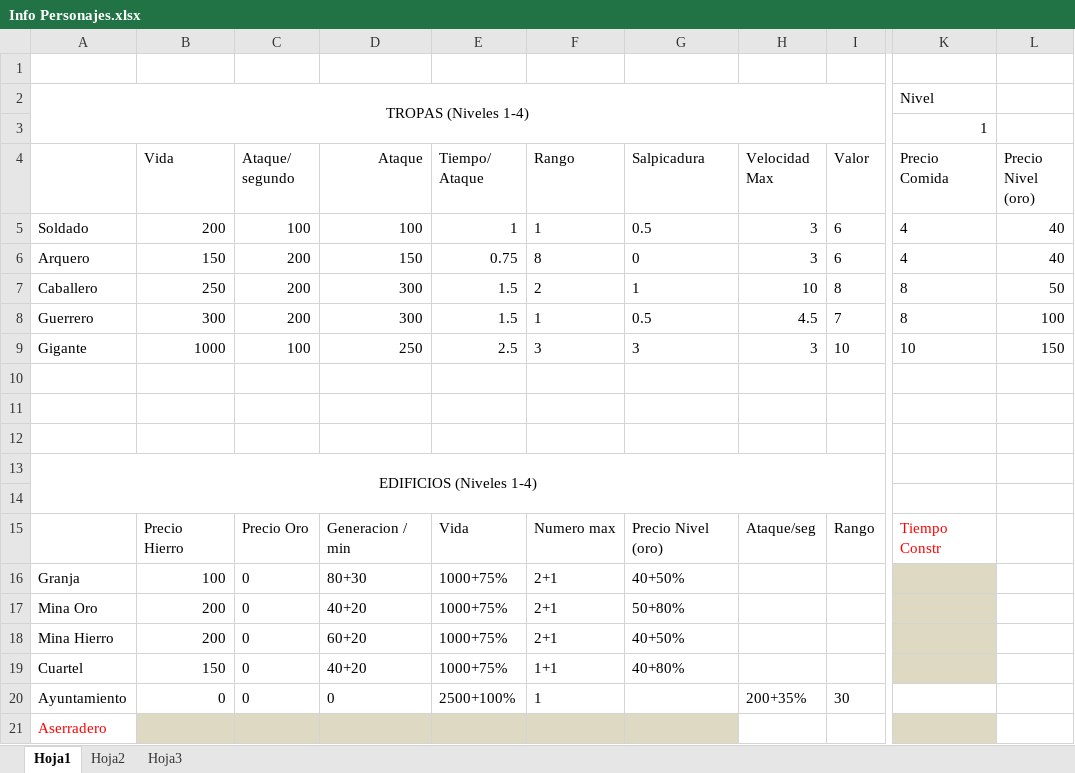
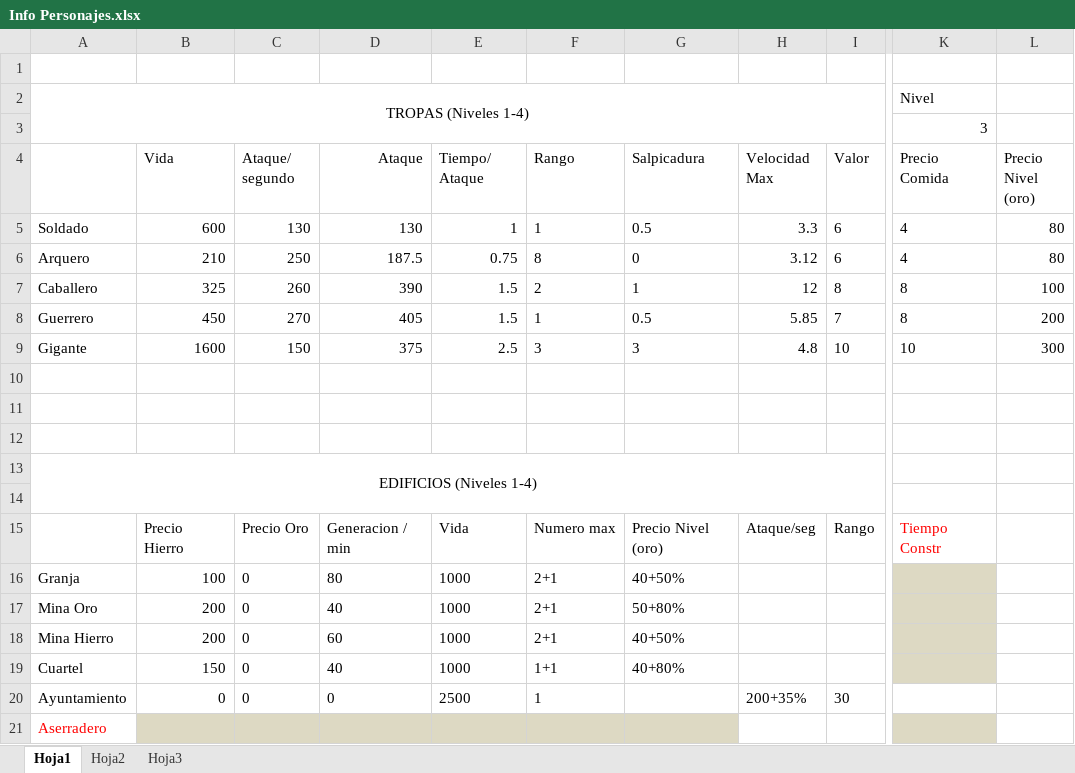
Before and after one commit to xivitazo/Qb-Empire, an Excel workbook: Info Personajes.xlsx, sheet Hoja1, drawn as a sheet; only a part is shown, gaps mark what is left out; values as stored, in another font and other column widths than the file's, no borders; the diff names each change by its address in the sheet, - before the commit and + after, or states it on an @@ line.

Commit message:
Multiples mejoras en la interfaz de creacion a nivel programador

```diff
--- a/Info Personajes.xlsx (sheet Hoja1)
+++ b/Info Personajes.xlsx (sheet Hoja1)
-K3 (Precio Comida): 1
+K3 (Precio Comida): 3
-B5 (Vida): 200
+B5 (Vida): 600
-C5 (Ataque/ segundo): 100
+C5 (Ataque/ segundo): 130
-D5 (Ataque): 100
+D5 (Ataque): 130
-H5 (Velocidad Max): 3
+H5 (Velocidad Max): 3.3
-L5:L6 (Precio Nivel (oro)): 40
+L5:L6 (Precio Nivel (oro)): 80
-B6 (Vida): 150
+B6 (Vida): 210
-C6 (Ataque/ segundo): 200
+C6 (Ataque/ segundo): 250
-D6 (Ataque): 150
+D6 (Ataque): 187.5
-H6 (Velocidad Max): 3
+H6 (Velocidad Max): 3.12
-B7 (Vida): 250
+B7 (Vida): 325
-C7 (Ataque/ segundo): 200
+C7 (Ataque/ segundo): 260
-D7 (Ataque): 300
+D7 (Ataque): 390
-H7 (Velocidad Max): 10
+H7 (Velocidad Max): 12
-L7 (Precio Nivel (oro)): 50
+L7 (Precio Nivel (oro)): 100
-B8 (Vida): 300
+B8 (Vida): 450
-C8 (Ataque/ segundo): 200
+C8 (Ataque/ segundo): 270
-D8 (Ataque): 300
+D8 (Ataque): 405
-H8 (Velocidad Max): 4.5
+H8 (Velocidad Max): 5.85
-L8 (Precio Nivel (oro)): 100
+L8 (Precio Nivel (oro)): 200
-B9 (Vida): 1000
+B9 (Vida): 1600
-C9 (Ataque/ segundo): 100
+C9 (Ataque/ segundo): 150
-D9 (Ataque): 250
+D9 (Ataque): 375
-H9 (Velocidad Max): 3
+H9 (Velocidad Max): 4.8
-L9 (Precio Nivel (oro)): 150
+L9 (Precio Nivel (oro)): 300
-D16 (Ataque): 80+30
+D16 (Ataque): 80
-E16:E19 (Tiempo/ Ataque): 1000+75%
+E16:E19 (Tiempo/ Ataque): 1000
-D17 (Ataque): 40+20
+D17 (Ataque): 40
-D18 (Ataque): 60+20
+D18 (Ataque): 60
-D19 (Ataque): 40+20
+D19 (Ataque): 40
-E20 (Tiempo/ Ataque): 2500+100%
+E20 (Tiempo/ Ataque): 2500
```
Also changed, not shown: 54 other files.
